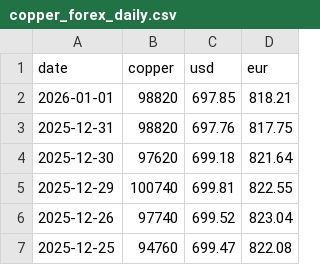
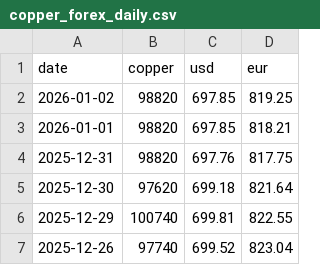
Before and after one commit to Peterye0817/copper-price-data, a CSV file: copper_forex_daily.csv, drawn as a sheet; only a part is shown; the shorter side is filled out with more unchanged rows; the diff names each change by its address in the sheet, - before the commit and + after, or states it on an @@ line.

```diff
--- a/copper_forex_daily.csv
+++ b/copper_forex_daily.csv
+row 2: 2026-01-02 | 98820 | 697.85 | 819.25
```
